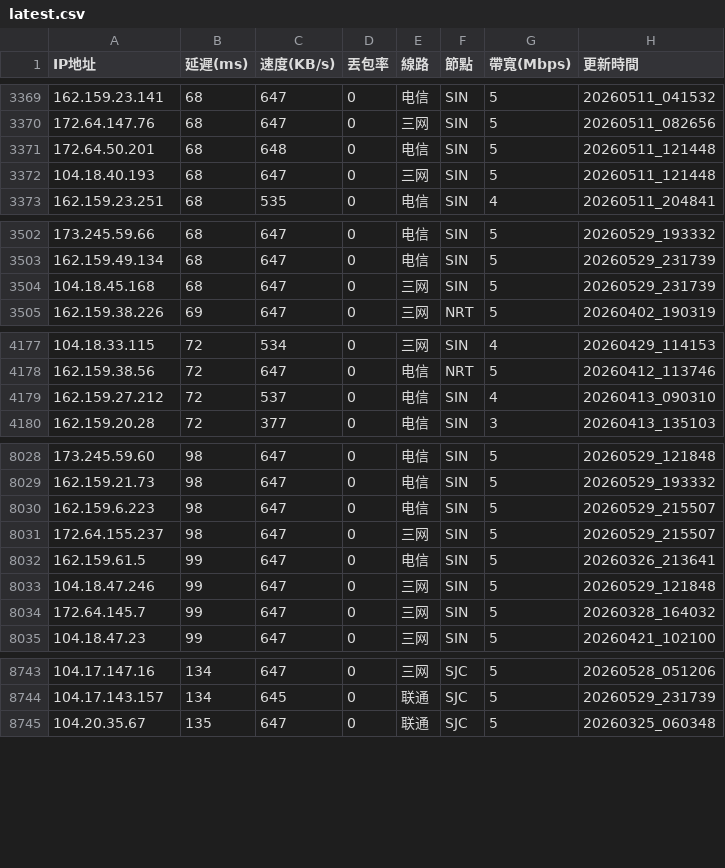
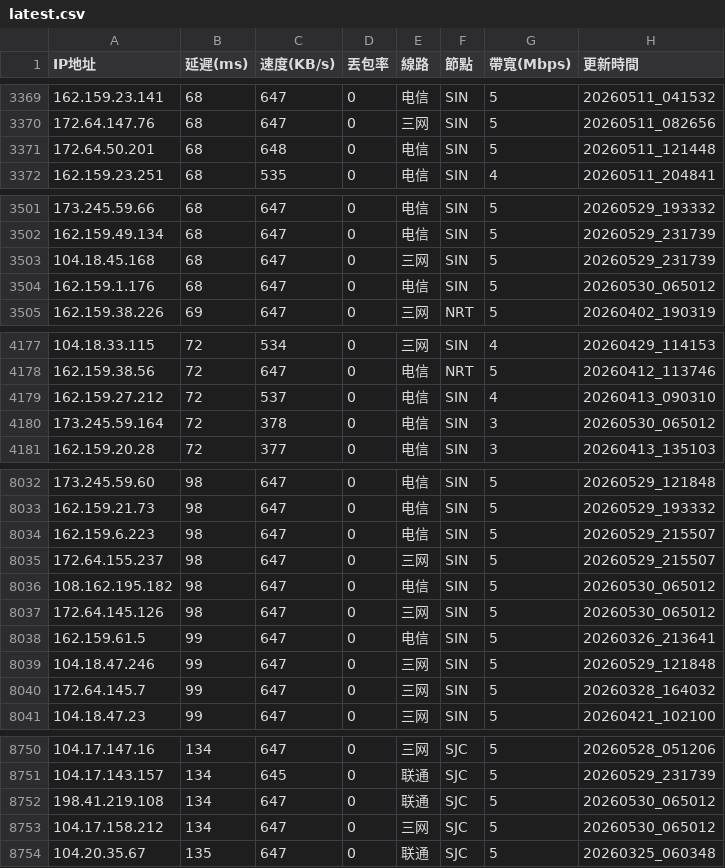
Before and after one commit to ssroom/ydltdx, a CSV file: data/latest.csv, drawn as a sheet; only a part is shown, gaps mark what is left out; the diff covers the shown part only.

```diff
--- a/data/latest.csv
+++ b/data/latest.csv
@@ -3371,3 +3371,2 @@
 172.64.50.201,68,648,0,电信,SIN,5,20260511_121448
-104.18.40.193,68,647,0,三网,SIN,5,20260511_121448
 162.159.23.251,68,535,0,电信,SIN,4,20260511_204841
@@ -3504,2 +3503,3 @@
 104.18.45.168,68,647,0,三网,SIN,5,20260529_231739
+162.159.1.176,68,647,0,电信,SIN,5,20260530_065012
 162.159.38.226,69,647,0,三网,NRT,5,20260402_190319
@@ -4179,2 +4179,3 @@
 162.159.27.212,72,537,0,电信,SIN,4,20260413_090310
+173.245.59.164,72,378,0,电信,SIN,3,20260530_065012
 162.159.20.28,72,377,0,电信,SIN,3,20260413_135103
@@ -8031,2 +8035,4 @@
 172.64.155.237,98,647,0,三网,SIN,5,20260529_215507
+108.162.195.182,98,647,0,电信,SIN,5,20260530_065012
+172.64.145.126,98,647,0,三网,SIN,5,20260530_065012
 162.159.61.5,99,647,0,电信,SIN,5,20260326_213641
@@ -8744,2 +8751,4 @@
 104.17.143.157,134,645,0,联通,SJC,5,20260529_231739
+198.41.219.108,134,647,0,联通,SJC,5,20260530_065012
+104.17.158.212,134,647,0,三网,SJC,5,20260530_065012
 104.20.35.67,135,647,0,联通,SJC,5,20260325_060348
```
Also changed, not shown: 14 added rows and 2 removed rows elsewhere in this file, data/current.csv, 5 other files.
